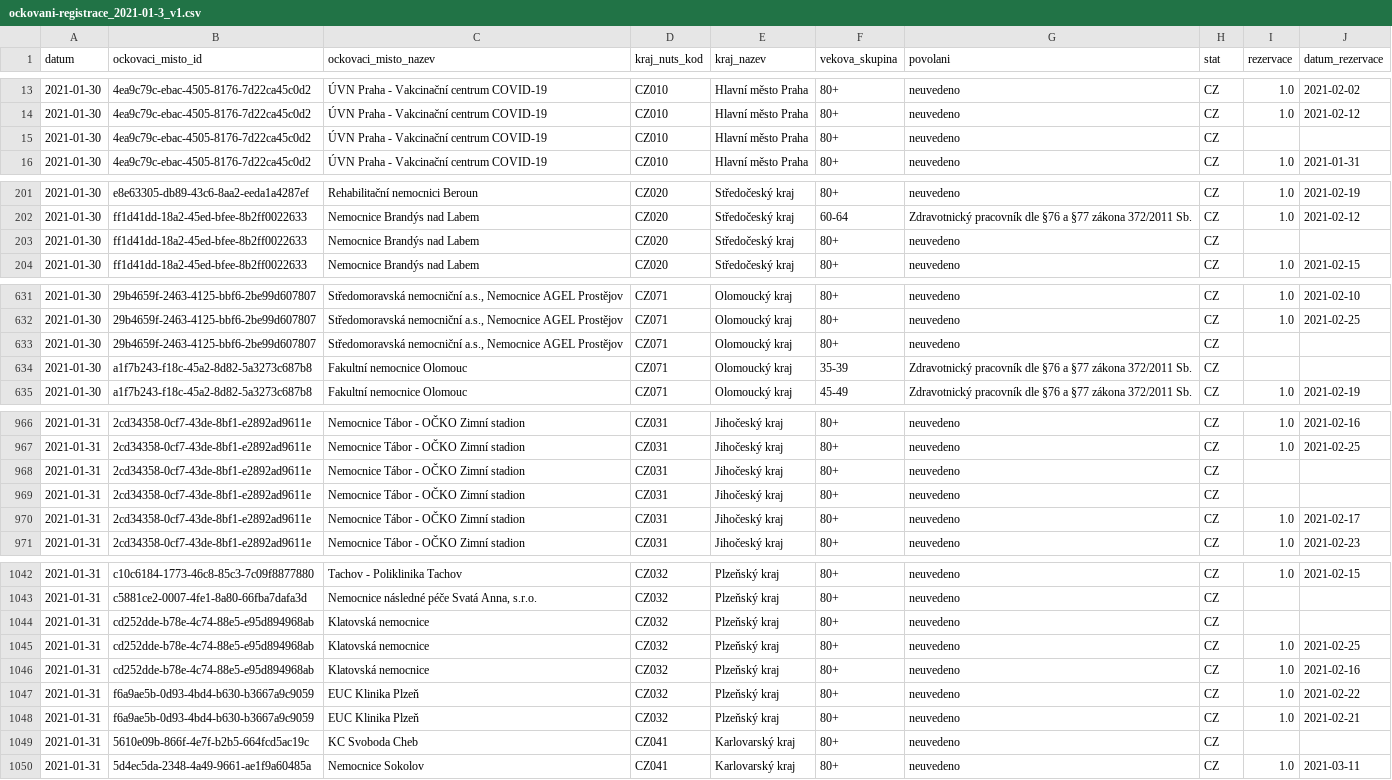
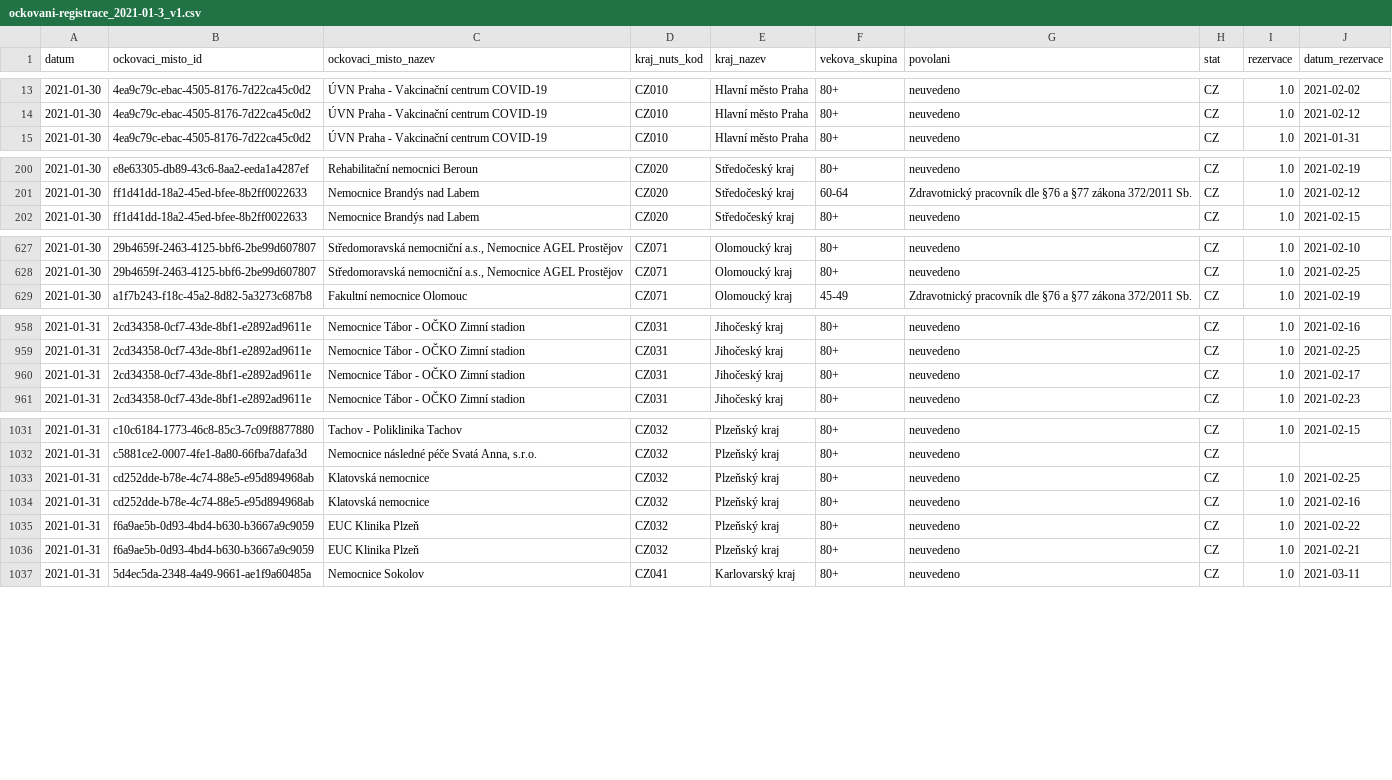
Before and after one commit to michalskop/mzcr-cz-covid-19-data, a CSV file: ockovani-registrace_2021-01-3_v1.csv, drawn as a sheet; only a part is shown, gaps mark what is left out; the diff covers the shown part only.

```diff
--- a/ockovani-registrace_2021-01-3_v1.csv
+++ b/ockovani-registrace_2021-01-3_v1.csv
@@ -14,3 +14,2 @@ datum,ockovaci_misto_id,ockovaci_misto_nazev,kraj_nuts_kod,kraj_nazev,vekova_sku
 2021-01-30,4ea9c79c-ebac-4505-8176-7d22ca45c0d2,ÚVN Praha - Vakcinační centrum COVID-19,CZ010,Hlavní město Praha,80+,neuvedeno,CZ,1.0,2021-02-12
-2021-01-30,4ea9c79c-ebac-4505-8176-7d22ca45c0d2,ÚVN Praha - Vakcinační centrum COVID-19,CZ010,Hlavní město Praha,80+,neuvedeno,CZ,,
 2021-01-30,4ea9c79c-ebac-4505-8176-7d22ca45c0d2,ÚVN Praha - Vakcinační centrum COVID-19,CZ010,Hlavní město Praha,80+,neuvedeno,CZ,1.0,2021-01-31
@@ -202,3 +201,2 @@ datum,ockovaci_misto_id,ockovaci_misto_nazev,kraj_nuts_kod,kraj_nazev,vekova_sku
 2021-01-30,ff1d41dd-18a2-45ed-bfee-8b2ff0022633,Nemocnice Brandýs nad Labem,CZ020,Středočeský kraj,60-64,Zdravotnický pracovník dle §76 a §77 zákona 372/2011  Sb.,CZ,1.0,2021-02-12
-2021-01-30,ff1d41dd-18a2-45ed-bfee-8b2ff0022633,Nemocnice Brandýs nad Labem,CZ020,Středočeský kraj,80+,neuvedeno,CZ,,
 2021-01-30,ff1d41dd-18a2-45ed-bfee-8b2ff0022633,Nemocnice Brandýs nad Labem,CZ020,Středočeský kraj,80+,neuvedeno,CZ,1.0,2021-02-15
@@ -632,4 +628,2 @@ datum,ockovaci_misto_id,ockovaci_misto_nazev,kraj_nuts_kod,kraj_nazev,vekova_sku
 2021-01-30,29b4659f-2463-4125-bbf6-2be99d607807,"Středomoravská nemocniční a.s., Nemocnice AGEL Prostějov",CZ071,Olomoucký kraj,80+,neuvedeno,CZ,1.0,2021-02-25
-2021-01-30,29b4659f-2463-4125-bbf6-2be99d607807,"Středomoravská nemocniční a.s., Nemocnice AGEL Prostějov",CZ071,Olomoucký kraj,80+,neuvedeno,CZ,,
-2021-01-30,a1f7b243-f18c-45a2-8d82-5a3273c687b8,Fakultní nemocnice Olomouc,CZ071,Olomoucký kraj,35-39,Zdravotnický pracovník dle §76 a §77 zákona 372/2011  Sb.,CZ,,
 2021-01-30,a1f7b243-f18c-45a2-8d82-5a3273c687b8,Fakultní nemocnice Olomouc,CZ071,Olomoucký kraj,45-49,Zdravotnický pracovník dle §76 a §77 zákona 372/2011  Sb.,CZ,1.0,2021-02-19
@@ -967,4 +959,2 @@ datum,ockovaci_misto_id,ockovaci_misto_nazev,kraj_nuts_kod,kraj_nazev,vekova_sku
 2021-01-31,2cd34358-0cf7-43de-8bf1-e2892ad9611e,Nemocnice Tábor - OČKO  Zimní stadion,CZ031,Jihočeský kraj,80+,neuvedeno,CZ,1.0,2021-02-25
-2021-01-31,2cd34358-0cf7-43de-8bf1-e2892ad9611e,Nemocnice Tábor - OČKO  Zimní stadion,CZ031,Jihočeský kraj,80+,neuvedeno,CZ,,
-2021-01-31,2cd34358-0cf7-43de-8bf1-e2892ad9611e,Nemocnice Tábor - OČKO  Zimní stadion,CZ031,Jihočeský kraj,80+,neuvedeno,CZ,,
 2021-01-31,2cd34358-0cf7-43de-8bf1-e2892ad9611e,Nemocnice Tábor - OČKO  Zimní stadion,CZ031,Jihočeský kraj,80+,neuvedeno,CZ,1.0,2021-02-17
@@ -1043,3 +1032,2 @@ datum,ockovaci_misto_id,ockovaci_misto_nazev,kraj_nuts_kod,kraj_nazev,vekova_sku
 2021-01-31,c5881ce2-0007-4fe1-8a80-66fba7dafa3d,"Nemocnice následné péče Svatá Anna, s.r.o.",CZ032,Plzeňský kraj,80+,neuvedeno,CZ,,
-2021-01-31,cd252dde-b78e-4c74-88e5-e95d894968ab,Klatovská nemocnice,CZ032,Plzeňský kraj,80+,neuvedeno,CZ,,
 2021-01-31,cd252dde-b78e-4c74-88e5-e95d894968ab,Klatovská nemocnice,CZ032,Plzeňský kraj,80+,neuvedeno,CZ,1.0,2021-02-25
@@ -1048,3 +1036,2 @@ datum,ockovaci_misto_id,ockovaci_misto_nazev,kraj_nuts_kod,kraj_nazev,vekova_sku
 2021-01-31,f6a9ae5b-0d93-4bd4-b630-b3667a9c9059,EUC Klinika Plzeň,CZ032,Plzeňský kraj,80+,neuvedeno,CZ,1.0,2021-02-21
-2021-01-31,5610e09b-866f-4e7f-b2b5-664fcd5ac19c,KC Svoboda Cheb,CZ041,Karlovarský kraj,80+,neuvedeno,CZ,,
 2021-01-31,5d4ec5da-2348-4a49-9661-ae1f9a60485a,Nemocnice Sokolov,CZ041,Karlovarský kraj,80+,neuvedeno,CZ,1.0,2021-03-11
```
Also changed, not shown: 7 removed rows and 11 edited cells elsewhere in this file, 3 other files.
